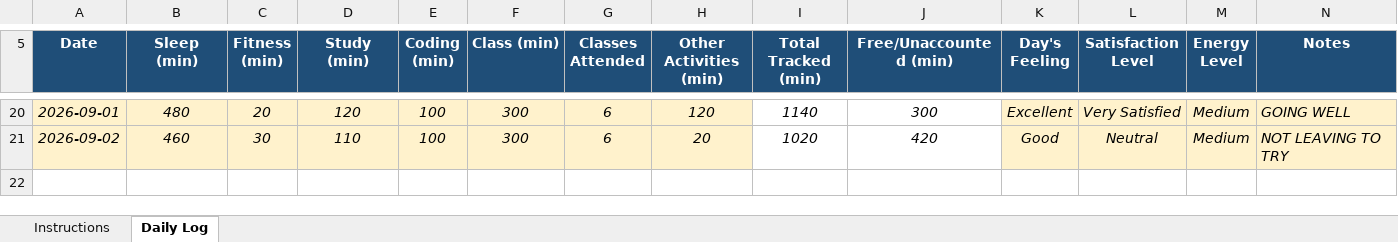
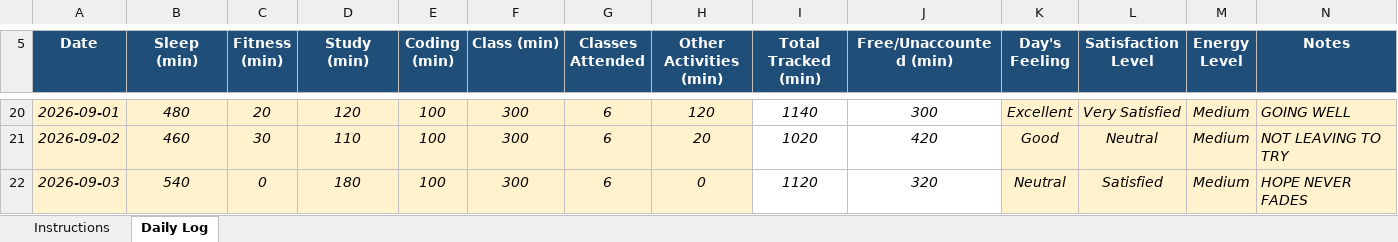
Before and after one commit to khushalsuthar700-ui/776, an Excel workbook: 12604000.xlsx, sheet Daily Log, drawn as a sheet; only a part is shown, gaps mark what is left out; values as stored, in another font and other column widths than the file's, no borders; conditional formats not drawn; the diff names each change by its address in the sheet, - before the commit and + after, or states it on an @@ line.

Commit message:
updated on sep03

```diff
--- a/12604000.xlsx (sheet Daily Log)
+++ b/12604000.xlsx (sheet Daily Log)
+row 22: 2026-09-03 | 540 | 0 | 180 | 100 | 300 | 6 | 0 | 1120 | 320 | Neutral | Satisfied | Medium | HOPE NEVER FADES
```
